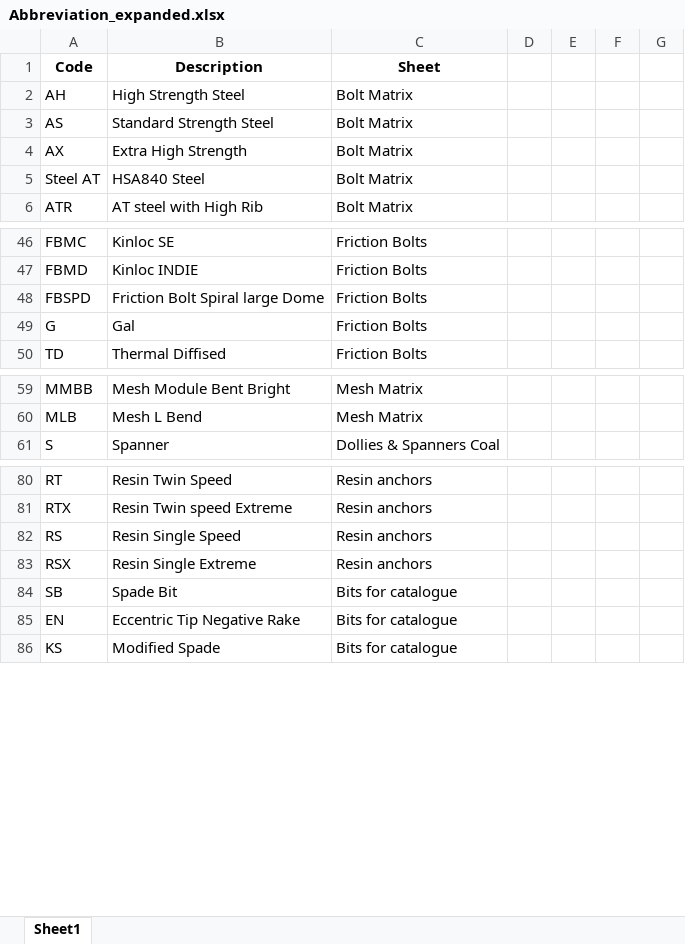
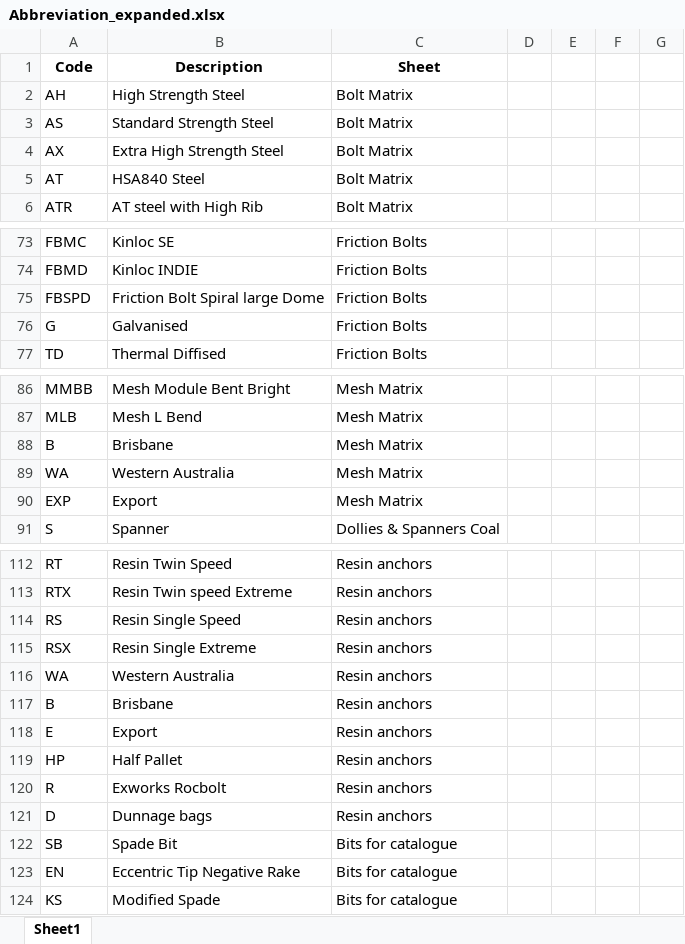
Before and after one commit to sufarhansudaryo/semantic-automapper, an Excel workbook: data/excel_files/Abbreviation_expanded.xlsx, sheet Sheet1, drawn as a sheet; only a part is shown, gaps mark what is left out; values as stored, in another font and other column widths than the file's, no borders; table styles not drawn; addresses are those after the commit; the diff covers the shown part only; the diff names each change by its address in the sheet, - before the commit and + after, or states it on an @@ line.

```diff
--- a/data/excel_files/Abbreviation_expanded.xlsx (sheet Sheet1)
+++ b/data/excel_files/Abbreviation_expanded.xlsx (sheet Sheet1)
-B4 (Description): Extra High Strength
+B4 (Description): Extra High Strength Steel
-A5 (Code): Steel AT
+A5 (Code): AT
-B76 (Description): Gal
+B76 (Description): Galvanised
+row 88: B | Brisbane | Mesh Matrix
+row 89: WA | Western Australia | Mesh Matrix
+row 90: EXP | Export | Mesh Matrix
+row 116: WA | Western Australia | Resin anchors
+row 117: B | Brisbane | Resin anchors
+row 118: E | Export | Resin anchors
+row 119: HP | Half Pallet | Resin anchors
+row 120: R | Exworks Rocbolt | Resin anchors
+row 121: D | Dunnage bags | Resin anchors
```
Also changed, not shown: 41 added rows and 1 edited cell elsewhere in this sheet, data/excel_files/AU01_Australian.xlsx, data/excel_files/Abbreviation.xlsx, 28 other files.
